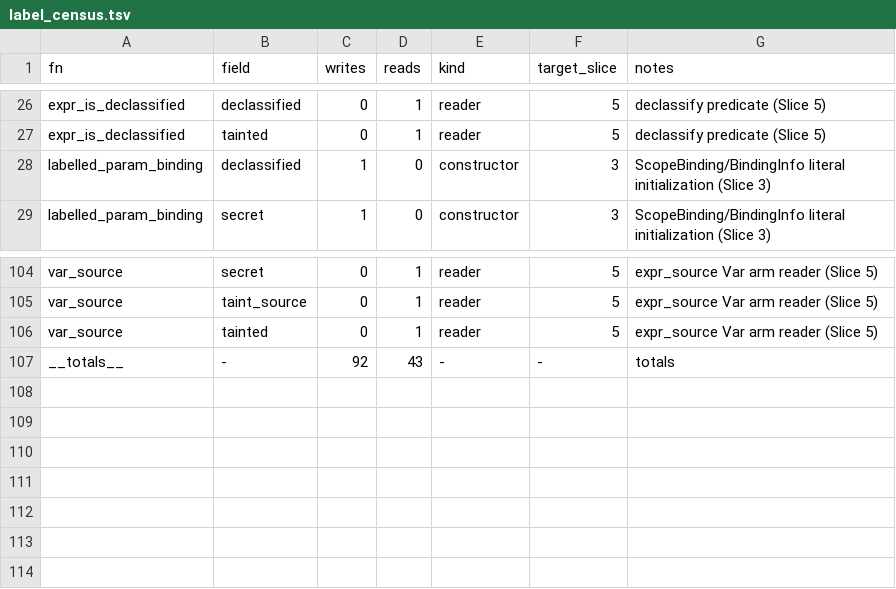
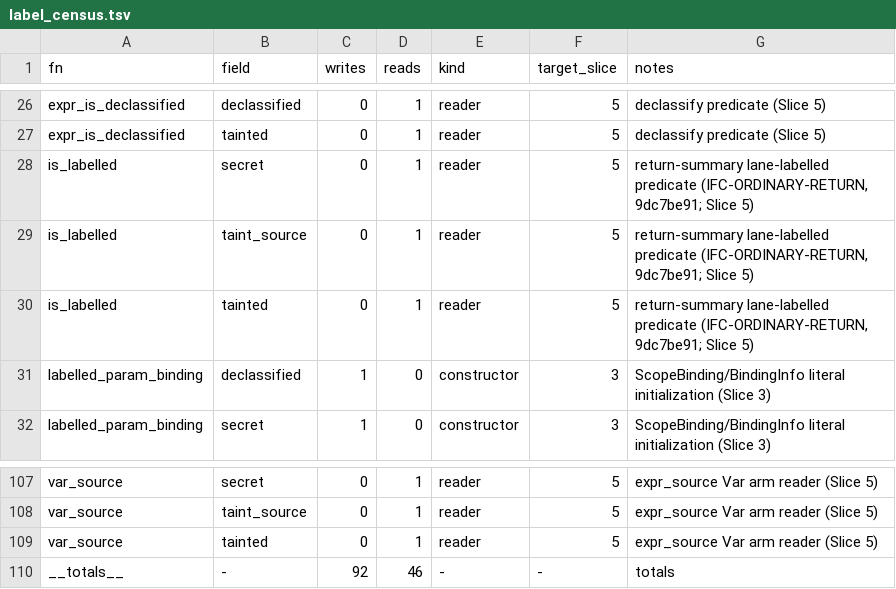
Before and after one commit to AnubisQuantumCipher/anubis-lang, a TSV file: docs/phase3/label_census.tsv, drawn as a sheet; only a part is shown, gaps mark what is left out.

```diff
--- a/docs/phase3/label_census.tsv
+++ b/docs/phase3/label_census.tsv
@@ -27,2 +27,5 @@ expr_is_declassified	declassified	0	1	reader	5	declassify predicate (Slice 5)
 expr_is_declassified	tainted	0	1	reader	5	declassify predicate (Slice 5)
+is_labelled	secret	0	1	reader	5	return-summary lane-labelled predicate (IFC-ORDINARY-RETURN, 9dc7be91; Slice 5)
+is_labelled	taint_source	0	1	reader	5	return-summary lane-labelled predicate (IFC-ORDINARY-RETURN, 9dc7be91; Slice 5)
+is_labelled	tainted	0	1	reader	5	return-summary lane-labelled predicate (IFC-ORDINARY-RETURN, 9dc7be91; Slice 5)
 labelled_param_binding	declassified	1	0	constructor	3	ScopeBinding/BindingInfo literal initialization (Slice 3)
@@ -106,2 +109,2 @@ var_source	taint_source	0	1	reader	5	expr_source Var arm reader (Slice 5)
 var_source	tainted	0	1	reader	5	expr_source Var arm reader (Slice 5)
-__totals__	-	92	43	-	-	totals
+__totals__	-	92	46	-	-	totals
```
Also changed, not shown: 1 other file.
